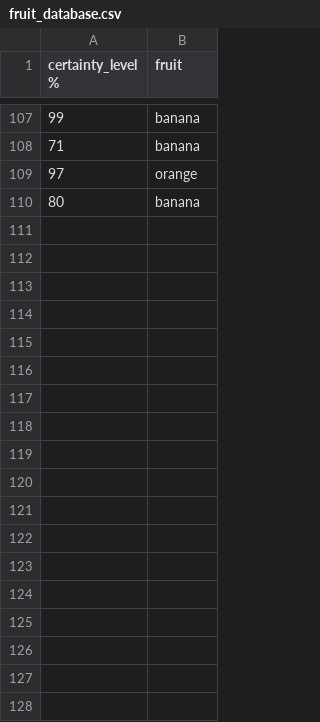
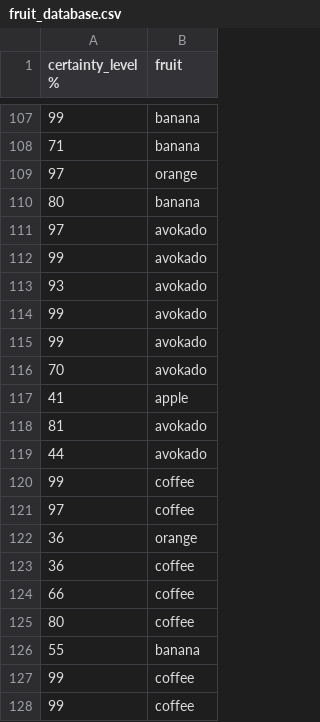
Before and after one commit to Perlten/python_exam, a CSV file: fruit_database.csv, drawn as a sheet; only a part is shown, gaps mark what is left out.

```diff
--- a/fruit_database.csv
+++ b/fruit_database.csv
@@ -110 +110,19 @@ certainty_level %,fruit
 80,banana
+97,avokado
+99,avokado
+93,avokado
+99,avokado
+99,avokado
+70,avokado
+41,apple
+81,avokado
+44,avokado
+99,coffee
+97,coffee
+36,orange
+36,coffee
+66,coffee
+80,coffee
+55,banana
+99,coffee
+99,coffee
```
Also changed, not shown: 2 other files.
